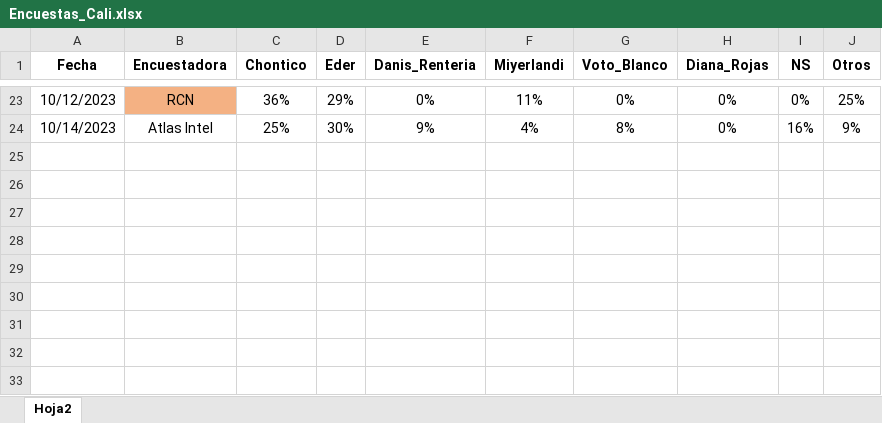
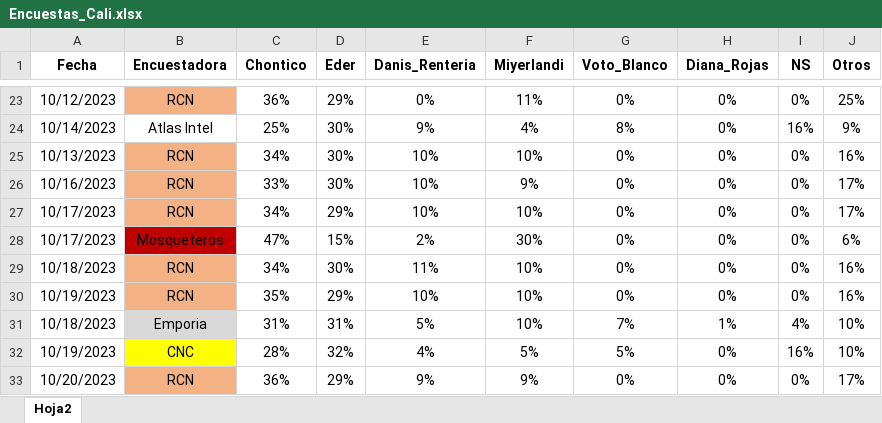
Before and after one commit to wilcastano/Encuestas, an Excel workbook: Encuestas_Cali.xlsx, sheet Hoja2, drawn as a sheet; only a part is shown, gaps mark what is left out; values as stored, in another font and other column widths than the file's, no borders; the diff names each change by its address in the sheet, - before the commit and + after, or states it on an @@ line.

Commit message:
Add files via upload
updated 20/10/2023

```diff
--- a/Encuestas_Cali.xlsx (sheet Hoja2)
+++ b/Encuestas_Cali.xlsx (sheet Hoja2)
+row 25: 10/13/2023 | RCN | 34% | 30% | 10% | 10% | 0% | 0% | 0% | 16%
+row 26: 10/16/2023 | RCN | 33% | 30% | 10% | 9% | 0% | 0% | 0% | 17%
+row 27: 10/17/2023 | RCN | 34% | 29% | 10% | 10% | 0% | 0% | 0% | 17%
+row 28: 10/17/2023 | Mosqueteros | 47% | 15% | 2% | 30% | 0% | 0% | 0% | 6%
+row 29: 10/18/2023 | RCN | 34% | 30% | 11% | 10% | 0% | 0% | 0% | 16%
+row 30: 10/19/2023 | RCN | 35% | 29% | 10% | 10% | 0% | 0% | 0% | 16%
+row 31: 10/18/2023 | Emporia | 31% | 31% | 5% | 10% | 7% | 1% | 4% | 10%
+row 32: 10/19/2023 | CNC | 28% | 32% | 4% | 5% | 5% | 0% | 16% | 10%
+row 33: 10/20/2023 | RCN | 36% | 29% | 9% | 9% | 0% | 0% | 0% | 17%
```
